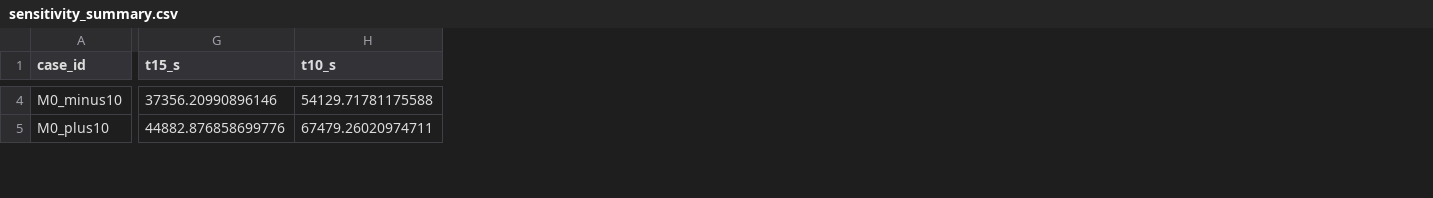
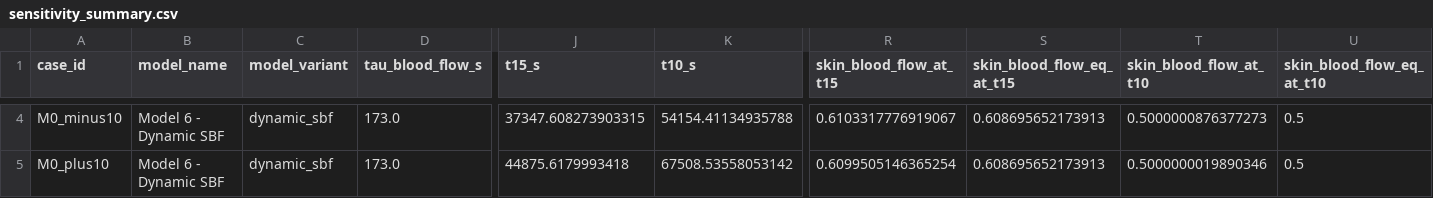
Before and after one commit to liyixian499-alt/math-modeling-warmup-contest, a CSV file: results/outputs/problem1/sensitivity_summary.csv, drawn as a sheet; only a part is shown, gaps mark what is left out; addresses are those after the commit; the diff covers the shown part only; the diff names each change by its address in the sheet, - before the commit and + after, or states it on an @@ line.

```diff
--- a/results/outputs/problem1/sensitivity_summary.csv
+++ b/results/outputs/problem1/sensitivity_summary.csv
+column B (model_name), rows 4-5: Model 6 - Dynamic SBF | Model 6 - Dynamic SBF
+column C (model_variant), rows 4-5: dynamic_sbf | dynamic_sbf
+column D (tau_blood_flow_s), rows 4-5: 173.0 | 173.0
+column R (skin_blood_flow_at_t15), rows 4-5: 0.6103317776919067 | 0.6099505146365254
+column S (skin_blood_flow_eq_at_t15), rows 4-5: 0.608695652173913 | 0.608695652173913
+column T (skin_blood_flow_at_t10), rows 4-5: 0.5000000876377273 | 0.5000000019890346
+column U (skin_blood_flow_eq_at_t10), rows 4-5: 0.5 | 0.5
-J4 (t15_s): 37356.20990896146
+J4 (t15_s): 37347.608273903315
-K4 (t10_s): 54129.71781175588
+K4 (t10_s): 54154.41134935788
-J5 (t15_s): 44882.876858699776
+J5 (t15_s): 44875.6179993418
-K5 (t10_s): 67479.26020974711
+K5 (t10_s): 67508.53558053142
```
Also changed, not shown: 130 edited cells elsewhere in this file, results/outputs/problem1/main_summary.csv, results/outputs/problem1/sensitivity_indices.csv, 9 other files.
